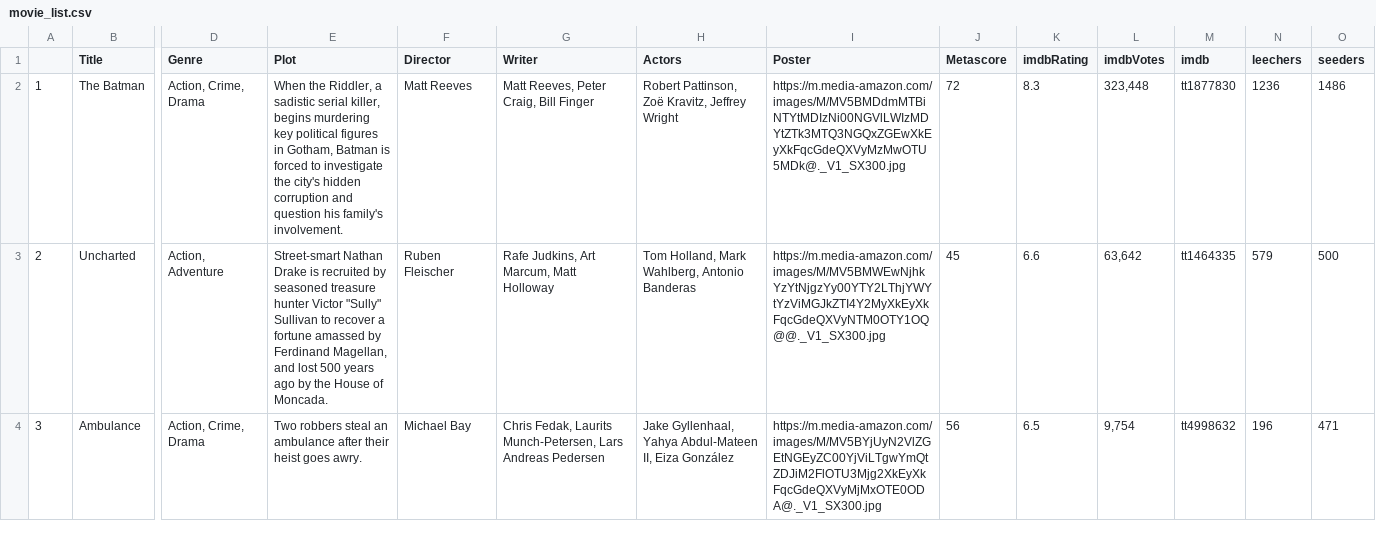
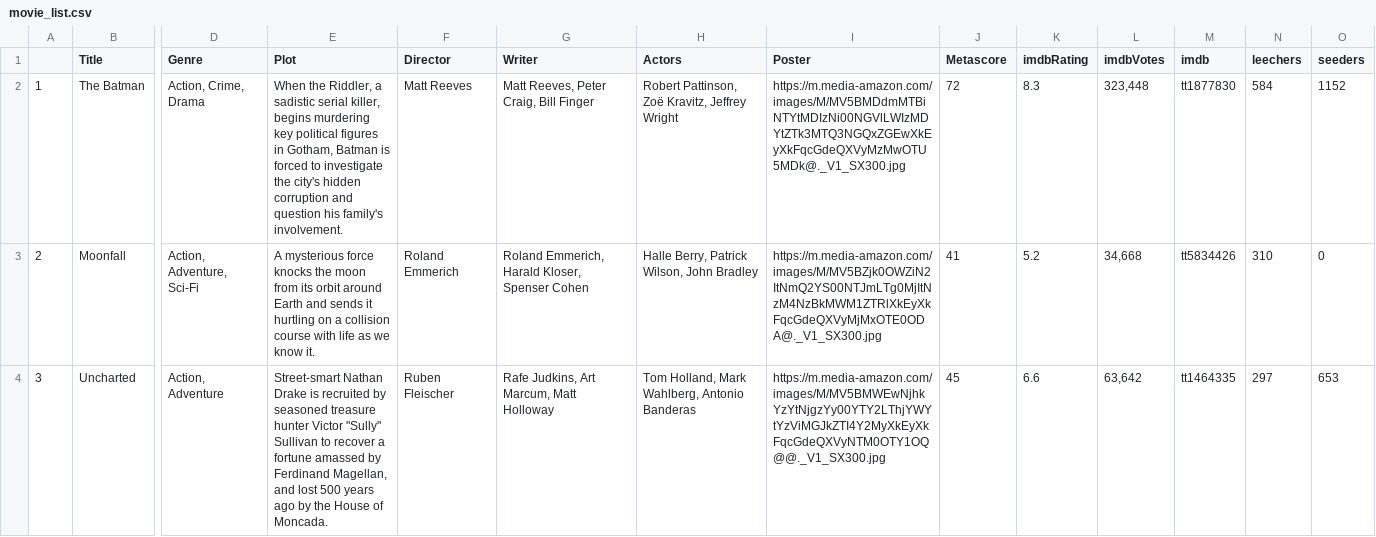
Before and after one commit to ErezWeiss1/Trending_Movies, a CSV file: data/movie_list.csv, drawn as a sheet; only a part is shown, gaps mark what is left out; the diff covers the shown part only; the diff names each change by its address in the sheet, - before the commit and + after, or states it on an @@ line.

```diff
--- a/data/movie_list.csv
+++ b/data/movie_list.csv
-N2 (leechers): 1236
+N2 (leechers): 584
-O2 (seeders): 1486
+O2 (seeders): 1152
-B3 (Title): Uncharted
+B3 (Title): Moonfall
-D3 (Genre): Action, Adventure
+D3 (Genre): Action, Adventure, Sci-Fi
-E3 (Plot): Street-smart Nathan Drake is recruited by seasoned treasure hunter Victor "Sully" Sullivan to recover a fortune amassed by Ferdinand Magellan, and lost 500 years ago by the House of Moncada.
+E3 (Plot): A mysterious force knocks the moon from its orbit around Earth and sends it hurtling on a collision course with life as we know it.
-F3 (Director): Ruben Fleischer
+F3 (Director): Roland Emmerich
-G3 (Writer): Rafe Judkins, Art Marcum, Matt Holloway
+G3 (Writer): Roland Emmerich, Harald Kloser, Spenser Cohen
-H3 (Actors): Tom Holland, Mark Wahlberg, Antonio Banderas
+H3 (Actors): Halle Berry, Patrick Wilson, John Bradley
-I3 (Poster): https://m.media-amazon.com/images/M/MV5BMWEwNjhkYzYtNjgzYy00YTY2LThjYWYtYzViMGJkZTI4Y2MyXkEyXkFqcGdeQXVyNTM0OTY1OQ@@._V1_SX300.jpg
+I3 (Poster): https://m.media-amazon.com/images/M/MV5BZjk0OWZiN2ItNmQ2YS00NTJmLTg0MjItNzM4NzBkMWM1ZTRlXkEyXkFqcGdeQXVyMjMxOTE0ODA@._V1_SX300.jpg
-J3 (Metascore): 45
+J3 (Metascore): 41
-K3 (imdbRating): 6.6
+K3 (imdbRating): 5.2
-L3 (imdbVotes): 63,642
+L3 (imdbVotes): 34,668
-M3 (imdb): tt1464335
+M3 (imdb): tt5834426
-N3 (leechers): 579
+N3 (leechers): 310
-O3 (seeders): 500
+O3 (seeders): 0
-B4 (Title): Ambulance
+B4 (Title): Uncharted
-D4 (Genre): Action, Crime, Drama
+D4 (Genre): Action, Adventure
-E4 (Plot): Two robbers steal an ambulance after their heist goes awry.
+E4 (Plot): Street-smart Nathan Drake is recruited by seasoned treasure hunter Victor "Sully" Sullivan to recover a fortune amassed by Ferdinand Magellan, and lost 500 years ago by the House of Moncada.
-F4 (Director): Michael Bay
+F4 (Director): Ruben Fleischer
-G4 (Writer): Chris Fedak, Laurits Munch-Petersen, Lars Andreas Pedersen
+G4 (Writer): Rafe Judkins, Art Marcum, Matt Holloway
-H4 (Actors): Jake Gyllenhaal, Yahya Abdul-Mateen II, Eiza González
+H4 (Actors): Tom Holland, Mark Wahlberg, Antonio Banderas
-I4 (Poster): https://m.media-amazon.com/images/M/MV5BYjUyN2VlZGEtNGEyZC00YjViLTgwYmQtZDJiM2FlOTU3Mjg2XkEyXkFqcGdeQXVyMjMxOTE0ODA@._V1_SX300.jpg
+I4 (Poster): https://m.media-amazon.com/images/M/MV5BMWEwNjhkYzYtNjgzYy00YTY2LThjYWYtYzViMGJkZTI4Y2MyXkEyXkFqcGdeQXVyNTM0OTY1OQ@@._V1_SX300.jpg
-J4 (Metascore): 56
+J4 (Metascore): 45
-K4 (imdbRating): 6.5
+K4 (imdbRating): 6.6
-L4 (imdbVotes): 9,754
+L4 (imdbVotes): 63,642
-M4 (imdb): tt4998632
+M4 (imdb): tt1464335
-N4 (leechers): 196
+N4 (leechers): 297
-O4 (seeders): 471
+O4 (seeders): 653
```
Also changed, not shown: 1 added row, 1 removed row and 59 edited cells elsewhere in this file, 1 other file.
